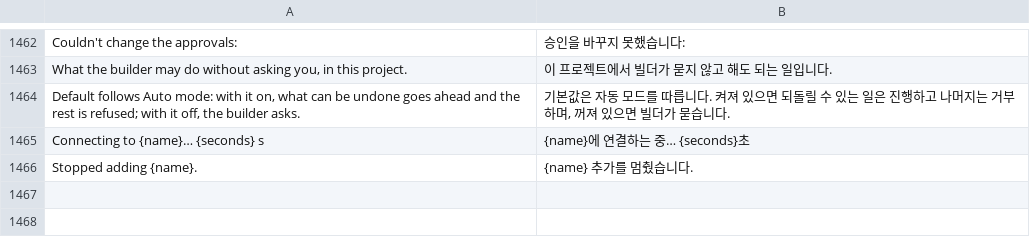
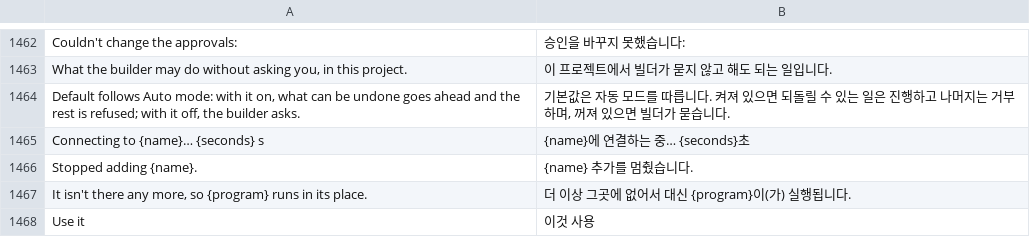
Before and after one commit to 0wn1/craft-anything, a TSV file: crates/ui-egui/src/i18n/ko.tsv, drawn as a sheet; only a part is shown, gaps mark what is left out.

```diff
--- a/crates/ui-egui/src/i18n/ko.tsv
+++ b/crates/ui-egui/src/i18n/ko.tsv
@@ -1466 +1466,3 @@ Connecting to {name}… {seconds} s	{name}에 연결하는 중… {seconds}초
 Stopped adding {name}.	{name} 추가를 멈췄습니다.
+It isn't there any more, so {program} runs in its place.	더 이상 그곳에 없어서 대신 {program}이(가) 실행됩니다.
+Use it	이것 사용
```
Also changed, not shown: crates/ui-egui/src/i18n/ka.tsv, crates/ui-egui/src/i18n/ru.tsv, 18 other files.
